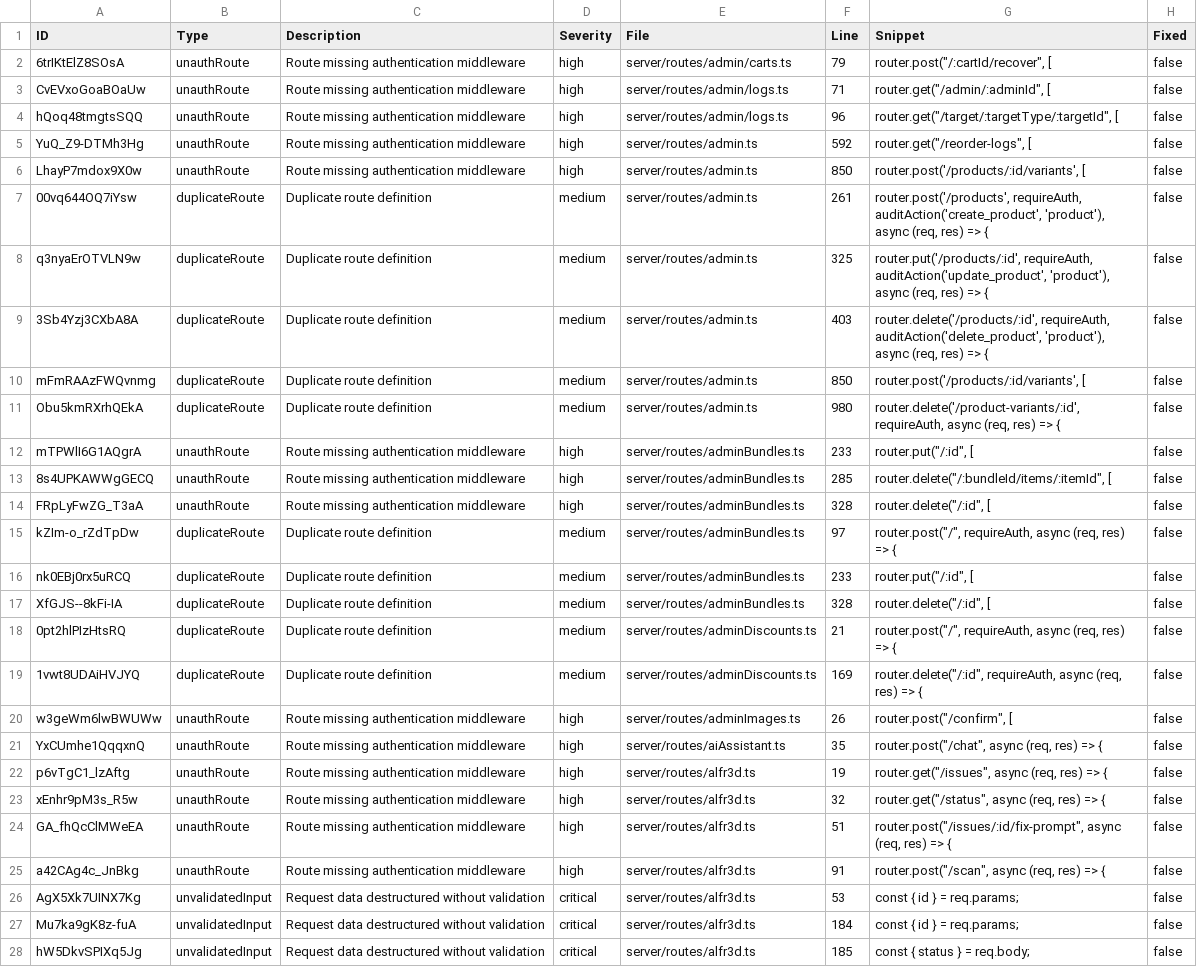
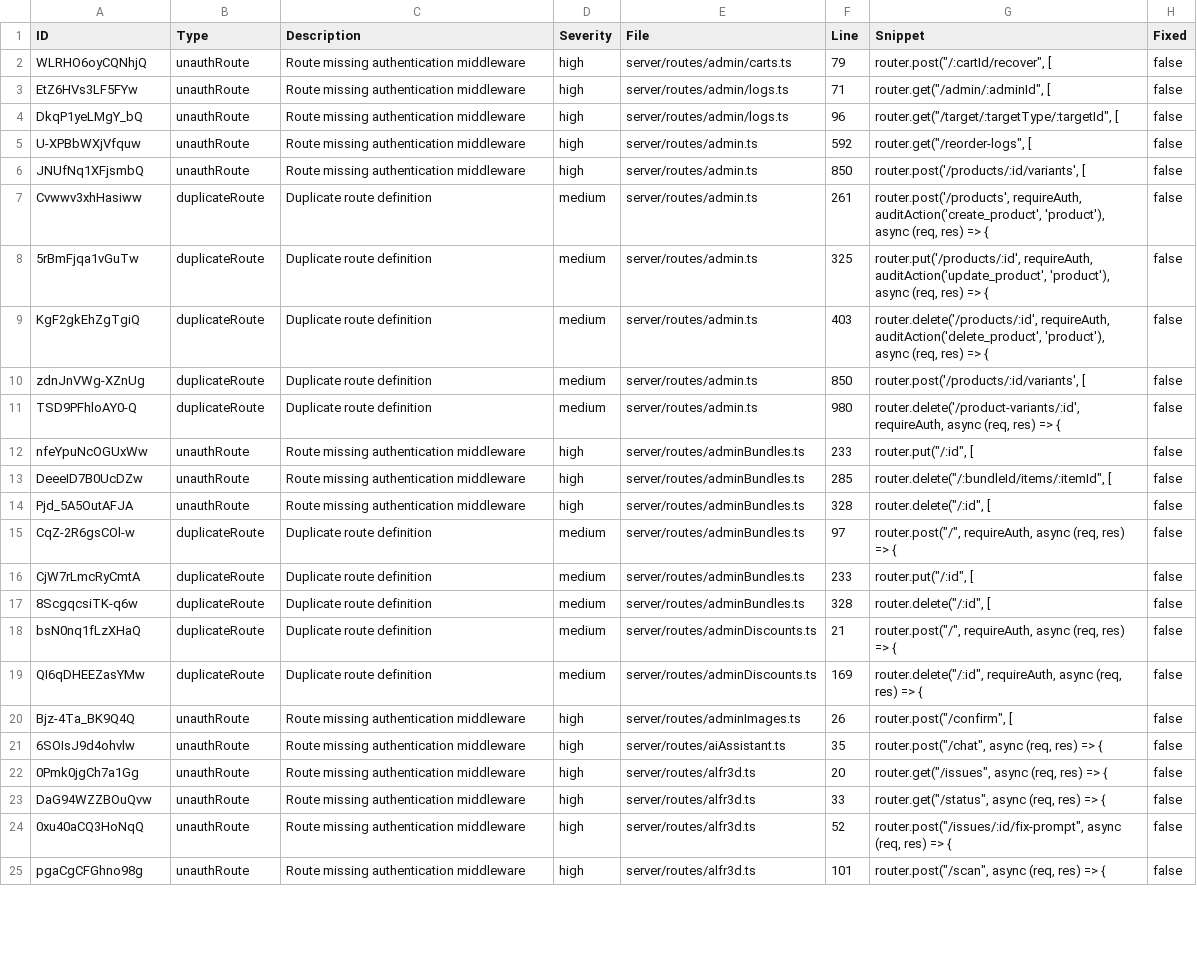
Before and after one commit to medusa2112/HealiosHealth, a CSV file: security-issues.csv, drawn as a sheet; only a part is shown; the diff covers the shown part only; the diff names each change by its address in the sheet, - before the commit and + after, or states it on an @@ line.

```diff
--- a/security-issues.csv
+++ b/security-issues.csv
-A2 (ID): 6trIKtElZ8SOsA
+A2 (ID): WLRHO6oyCQNhjQ
-A3 (ID): CvEVxoGoaBOaUw
+A3 (ID): EtZ6HVs3LF5FYw
-A4 (ID): hQoq48tmgtsSQQ
+A4 (ID): DkqP1yeLMgY_bQ
-A5 (ID): YuQ_Z9-DTMh3Hg
+A5 (ID): U-XPBbWXjVfquw
-A6 (ID): LhayP7mdox9X0w
+A6 (ID): JNUfNq1XFjsmbQ
-A7 (ID): 00vq644OQ7iYsw
+A7 (ID): Cvwwv3xhHasiww
-A8 (ID): q3nyaErOTVLN9w
+A8 (ID): 5rBmFjqa1vGuTw
-A9 (ID): 3Sb4Yzj3CXbA8A
+A9 (ID): KgF2gkEhZgTgiQ
-A10 (ID): mFmRAAzFWQvnmg
+A10 (ID): zdnJnVWg-XZnUg
-A11 (ID): Obu5kmRXrhQEkA
+A11 (ID): TSD9PFhloAY0-Q
-A12 (ID): mTPWlI6G1AQgrA
+A12 (ID): nfeYpuNcOGUxWw
-A13 (ID): 8s4UPKAWWgGECQ
+A13 (ID): DeeeID7B0UcDZw
-A14 (ID): FRpLyFwZG_T3aA
+A14 (ID): Pjd_5A5OutAFJA
-A15 (ID): kZIm-o_rZdTpDw
+A15 (ID): CqZ-2R6gsCOl-w
-A16 (ID): nk0EBj0rx5uRCQ
+A16 (ID): CjW7rLmcRyCmtA
-A17 (ID): XfGJS--8kFi-IA
+A17 (ID): 8ScgqcsiTK-q6w
-A18 (ID): 0pt2hlPIzHtsRQ
+A18 (ID): bsN0nq1fLzXHaQ
-A19 (ID): 1vwt8UDAiHVJYQ
+A19 (ID): QI6qDHEEZasYMw
-A20 (ID): w3geWm6lwBWUWw
+A20 (ID): Bjz-4Ta_BK9Q4Q
-A21 (ID): YxCUmhe1QqqxnQ
+A21 (ID): 6SOIsJ9d4ohvlw
-A22 (ID): p6vTgC1_lzAftg
+A22 (ID): 0Pmk0jgCh7a1Gg
-F22 (Line): 19
+F22 (Line): 20
-A23 (ID): xEnhr9pM3s_R5w
+A23 (ID): DaG94WZZBOuQvw
-F23 (Line): 32
+F23 (Line): 33
-A24 (ID): GA_fhQcClMWeEA
+A24 (ID): 0xu40aCQ3HoNqQ
-F24 (Line): 51
+F24 (Line): 52
-A25 (ID): a42CAg4c_JnBkg
+A25 (ID): pgaCgCFGhno98g
-F25 (Line): 91
+F25 (Line): 101
-row 26: AgX5Xk7UINX7Kg | unvalidatedInput | Request data destructured without validation | critical | server/routes/alfr3d.ts | 53 | const { id } = req.params; | false
-row 27: Mu7ka9gK8z-fuA | unvalidatedInput | Request data destructured without validation | critical | server/routes/alfr3d.ts | 184 | const { id } = req.params; | false
-row 28: hW5DkvSPIXq5Jg | unvalidatedInput | Request data destructured without validation | critical | server/routes/alfr3d.ts | 185 | const { status } = req.body; | false
```
Also changed, not shown: 7 removed rows and 28 edited cells elsewhere in this file, 3 other files.
